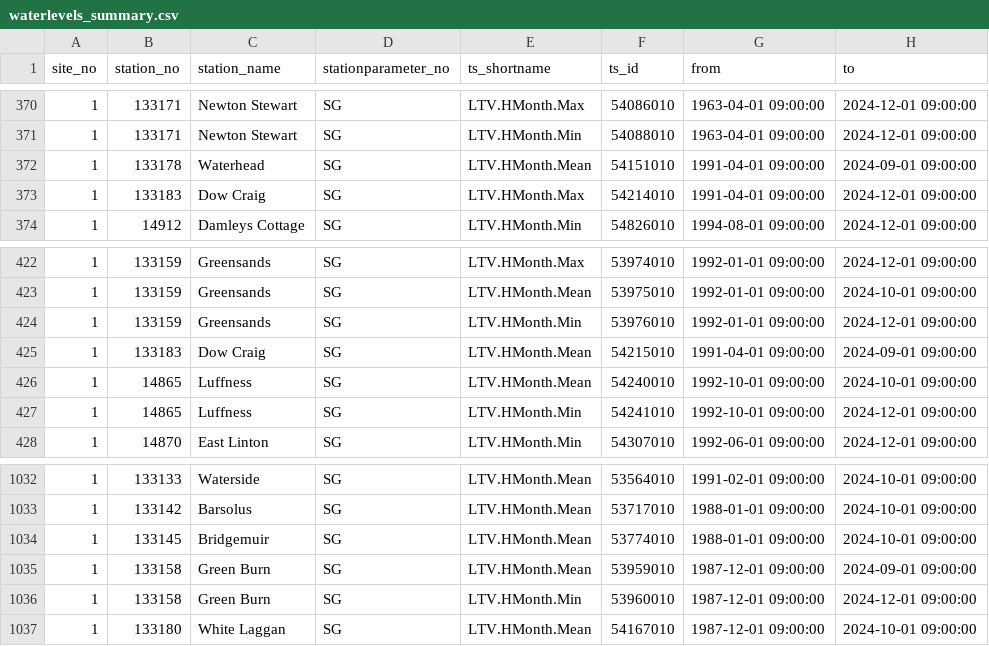
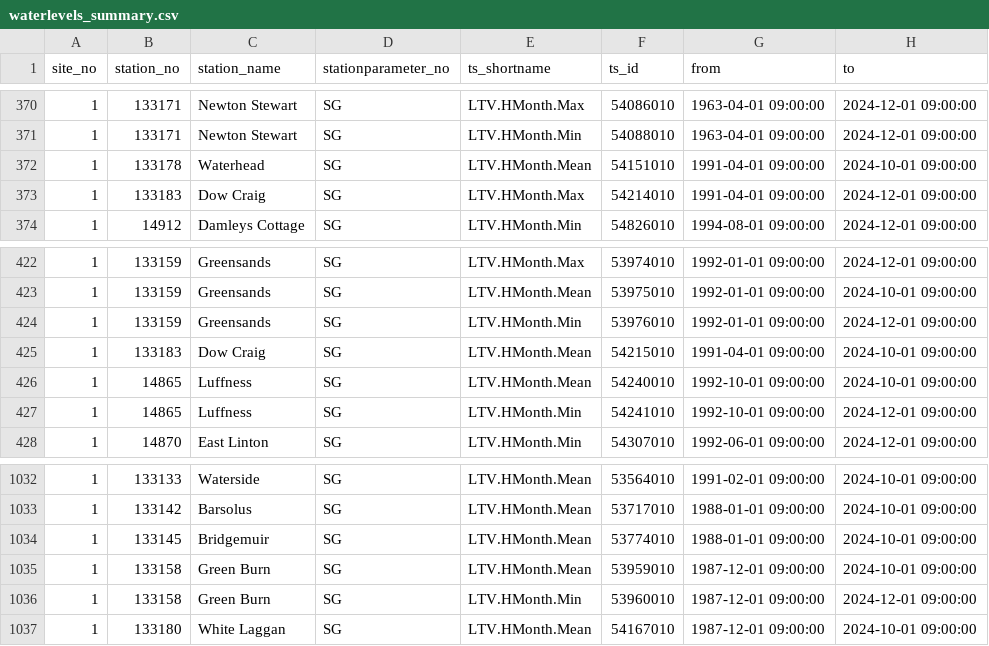
Before and after one commit to DCTdatateam/Rain-Storms, a CSV file: data/waterlevels_summary.csv, drawn as a sheet; only a part is shown, gaps mark what is left out.

```diff
--- a/data/waterlevels_summary.csv
+++ b/data/waterlevels_summary.csv
@@ -371,3 +371,3 @@
 1,133171,"Newton Stewart","SG","LTV.HMonth.Min",54088010,"1963-04-01 09:00:00","2024-12-01 09:00:00"
-1,133178,"Waterhead","SG","LTV.HMonth.Mean",54151010,"1991-04-01 09:00:00","2024-09-01 09:00:00"
+1,133178,"Waterhead","SG","LTV.HMonth.Mean",54151010,"1991-04-01 09:00:00","2024-10-01 09:00:00"
 1,133183,"Dow Craig","SG","LTV.HMonth.Max",54214010,"1991-04-01 09:00:00","2024-12-01 09:00:00"
@@ -424,3 +424,3 @@
 1,133159,"Greensands","SG","LTV.HMonth.Min",53976010,"1992-01-01 09:00:00","2024-12-01 09:00:00"
-1,133183,"Dow Craig","SG","LTV.HMonth.Mean",54215010,"1991-04-01 09:00:00","2024-09-01 09:00:00"
+1,133183,"Dow Craig","SG","LTV.HMonth.Mean",54215010,"1991-04-01 09:00:00","2024-10-01 09:00:00"
 1,14865,"Luffness","SG","LTV.HMonth.Mean",54240010,"1992-10-01 09:00:00","2024-10-01 09:00:00"
@@ -1034,3 +1034,3 @@
 1,133145,"Bridgemuir","SG","LTV.HMonth.Mean",53774010,"1988-01-01 09:00:00","2024-10-01 09:00:00"
-1,133158,"Green Burn","SG","LTV.HMonth.Mean",53959010,"1987-12-01 09:00:00","2024-09-01 09:00:00"
+1,133158,"Green Burn","SG","LTV.HMonth.Mean",53959010,"1987-12-01 09:00:00","2024-10-01 09:00:00"
 1,133158,"Green Burn","SG","LTV.HMonth.Min",53960010,"1987-12-01 09:00:00","2024-12-01 09:00:00"
```
Also changed, not shown: data/rainfall_36_hour_totals.csv, data/rainfall_monthly.csv, 12 other files.
